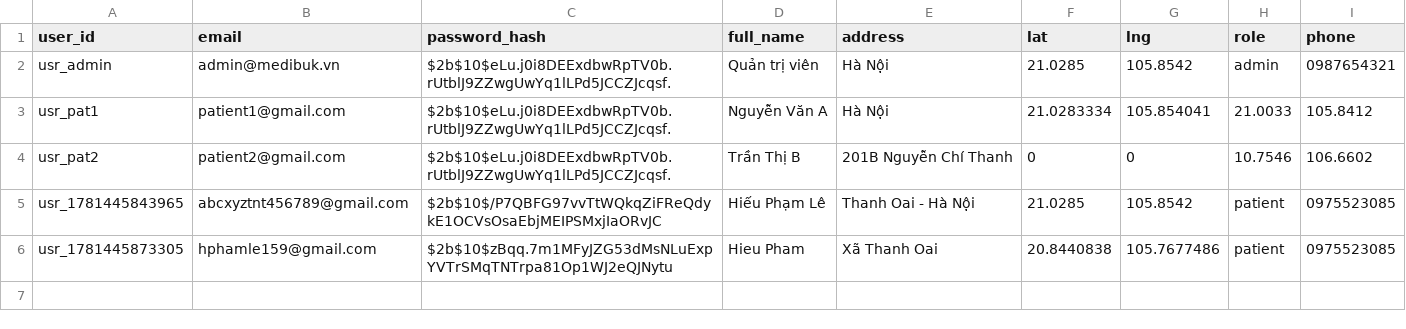
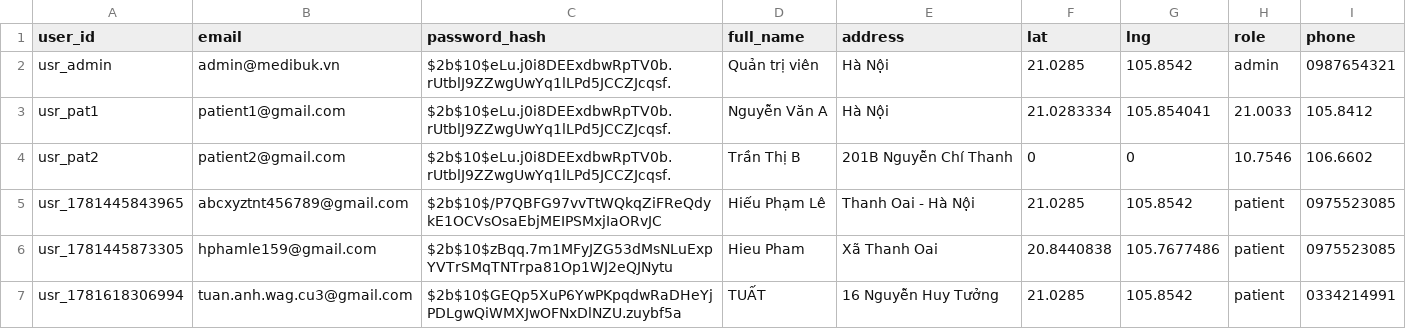
Before and after one commit to Shiroakiii085/MediBuk, a CSV file: data/users.csv, drawn as a sheet.

Commit message:
Update users.csv via MediBuk App

```diff
--- a/data/users.csv
+++ b/data/users.csv
@@ -6 +6,2 @@ usr_1781445843965,abcxyztnt456789@gmail.com,$2b$10$/P7QBFG97vvTtWQkqZiFReQdykE1O
 usr_1781445873305,hphamle159@gmail.com,$2b$10$zBqq.7m1MFyJZG53dMsNLuExpYVTrSMqTNTrpa81Op1WJ2eQJNytu,Hieu Pham,Xã Thanh Oai,20.8440838,105.7677486,patient,0975523085
+usr_1781618306994,tuan.anh.wag.cu3@gmail.com,$2b$10$GEQp5XuP6YwPKpqdwRaDHeYjPDLgwQiWMXJwOFNxDlNZU.zuybf5a,TUẤT,16 Nguyễn Huy Tưởng,21.0285,105.8542,patient,0334214991
```
